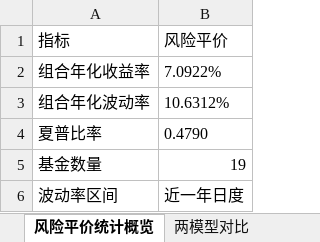
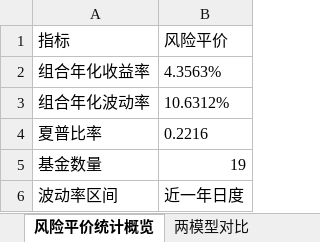
Before and after one commit to bwliseva/portfolio-report, an Excel workbook: automation/投资组合分析明细.xlsx, sheet 风险平价统计概览, drawn as a sheet; values as stored, in another font and other column widths than the file's, no borders; the diff names each change by its address in the sheet, - before the commit and + after, or states it on an @@ line.

```diff
--- a/automation/投资组合分析明细.xlsx (sheet 风险平价统计概览)
+++ b/automation/投资组合分析明细.xlsx (sheet 风险平价统计概览)
-B2 (风险平价): 7.0922%
+B2 (风险平价): 4.3563%
-B4 (风险平价): 0.4790
+B4 (风险平价): 0.2216
```
Also changed, not shown: sheet 原始累计收益率_百分比, sheet 累计收益率_小数, sheet 日收益率, sheet 组合绝对累计收益率, sheet 风险平价组合累计收益率, sheet 两模型回撤对比_近一年, 11 more sheets.
